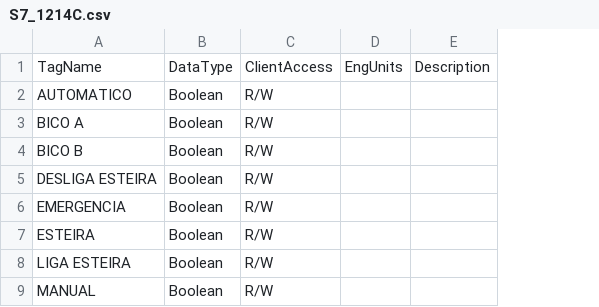
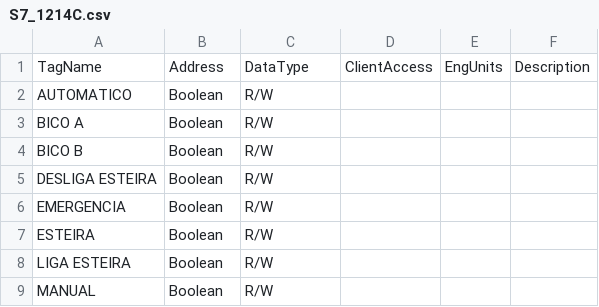
Before and after one commit to mrddos/ide-as, a CSV file: ideas/Samples/SampleProject/datasources/S7_1214C.csv, drawn as a sheet; only a part is shown; the diff names each change by its address in the sheet, - before the commit and + after, or states it on an @@ line.

Commit message:
Ideas.Scada.Server: Added sqlite3.dll library reference Ideas.Scada.Server: Created Kernel class to instantiate the scada app Ideas.Scada.Common: Made more comprehensible datasource structure Ideas.Scada.Common: Made more comprehensible tag/taggroup structure

```diff
--- a/ideas/Samples/SampleProject/datasources/S7_1214C.csv
+++ b/ideas/Samples/SampleProject/datasources/S7_1214C.csv
+column D, row 1: ClientAccess
-B1: DataType
+B1: Address
-C1: ClientAccess
+C1: DataType
```
Also changed, not shown: 37 other files.
